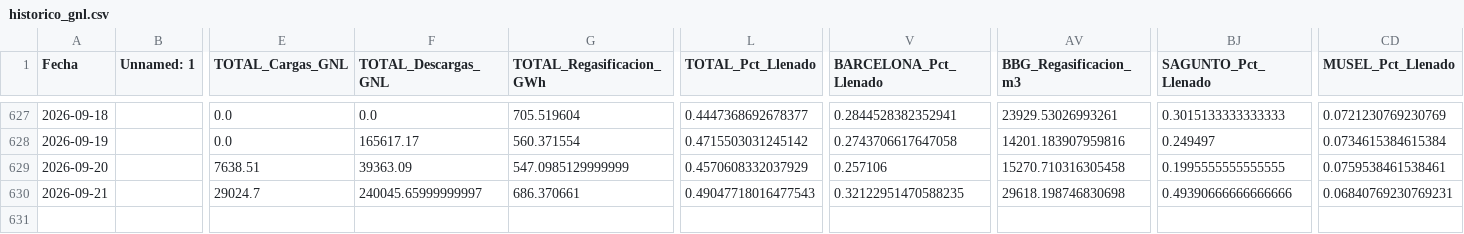
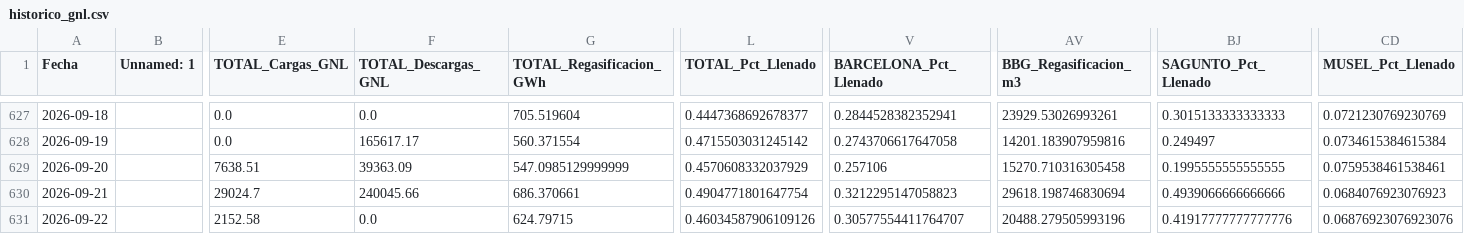
Before and after one commit to javiglejun/Enagas_GNL, a CSV file: historico_gnl.csv, drawn as a sheet; only a part is shown, gaps mark what is left out; rows hold the shown columns only; the diff names each change by its address in the sheet, - before the commit and + after, or states it on an @@ line.

```diff
--- a/historico_gnl.csv
+++ b/historico_gnl.csv
-F630 (TOTAL_Descargas_GNL): 240045.65999999997
+F630 (TOTAL_Descargas_GNL): 240045.66
-L630 (TOTAL_Pct_Llenado): 0.49047718016477543
+L630 (TOTAL_Pct_Llenado): 0.4904771801647754
-V630 (BARCELONA_Pct_Llenado): 0.32122951470588235
+V630 (BARCELONA_Pct_Llenado): 0.3212295147058823
-AV630 (BBG_Regasificacion_m3): 29618.198746830698
+AV630 (BBG_Regasificacion_m3): 29618.198746830694
-BJ630 (SAGUNTO_Pct_Llenado): 0.49390666666666666
+BJ630 (SAGUNTO_Pct_Llenado): 0.4939066666666666
-CD630 (MUSEL_Pct_Llenado): 0.06840769230769231
+CD630 (MUSEL_Pct_Llenado): 0.0684076923076923
+row 631: 2026-09-22 |  | 2152.58 | 0.0 | 624.79715 | 0.46034587906109126 | 0.30577554411764707 | 20488.279505993196 | 0.41917777777777776 | 0.06876923076923076
```
